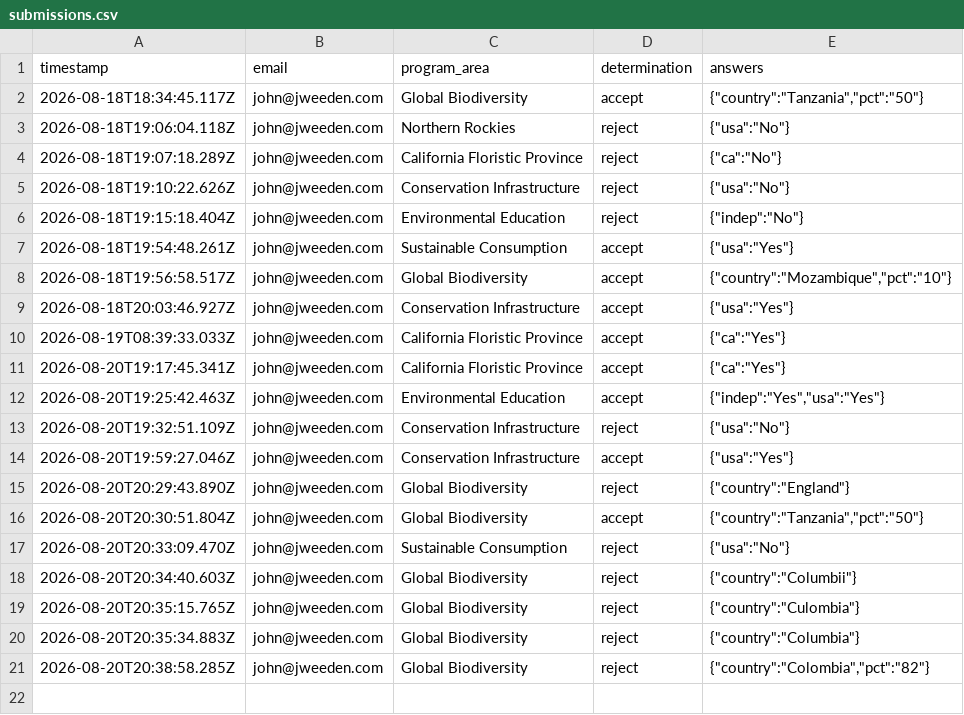
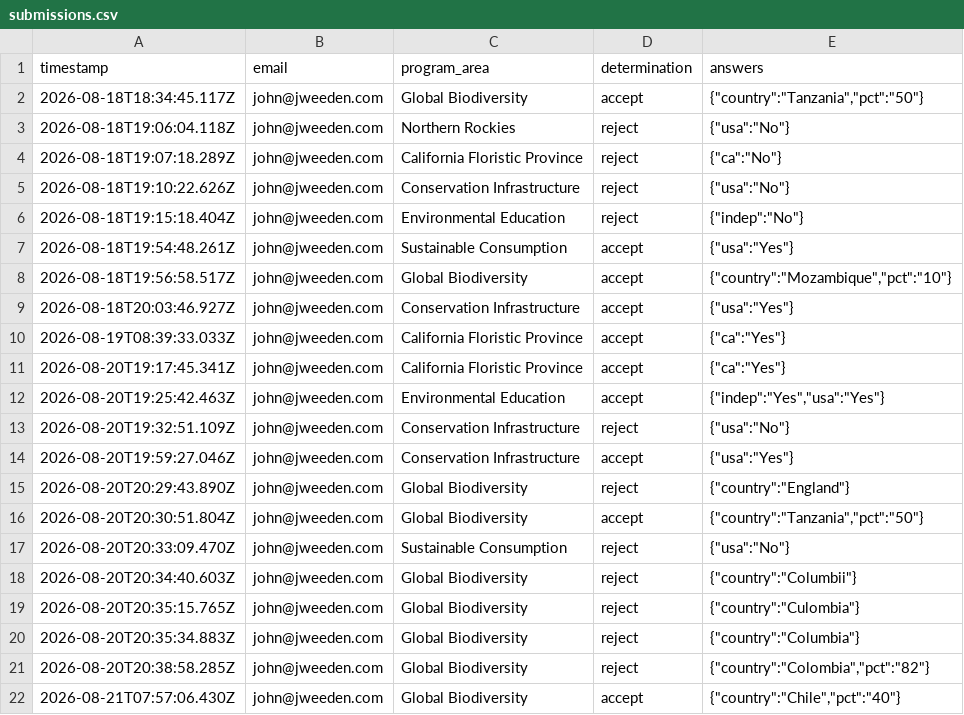
Before and after one commit to jhenweeden/eligibility-agent, a CSV file: submissions.csv, drawn as a sheet.

Commit message:
Log eligibility submission (Global Biodiversity, accept)

```diff
--- a/submissions.csv
+++ b/submissions.csv
@@ -21 +21,2 @@ timestamp,email,program_area,determination,answers
 2026-08-20T20:38:58.285Z,john@jweeden.com,Global Biodiversity,reject,"{""country"":""Colombia"",""pct"":""82""}"
+2026-08-21T07:57:06.430Z,john@jweeden.com,Global Biodiversity,accept,"{""country"":""Chile"",""pct"":""40""}"
```
